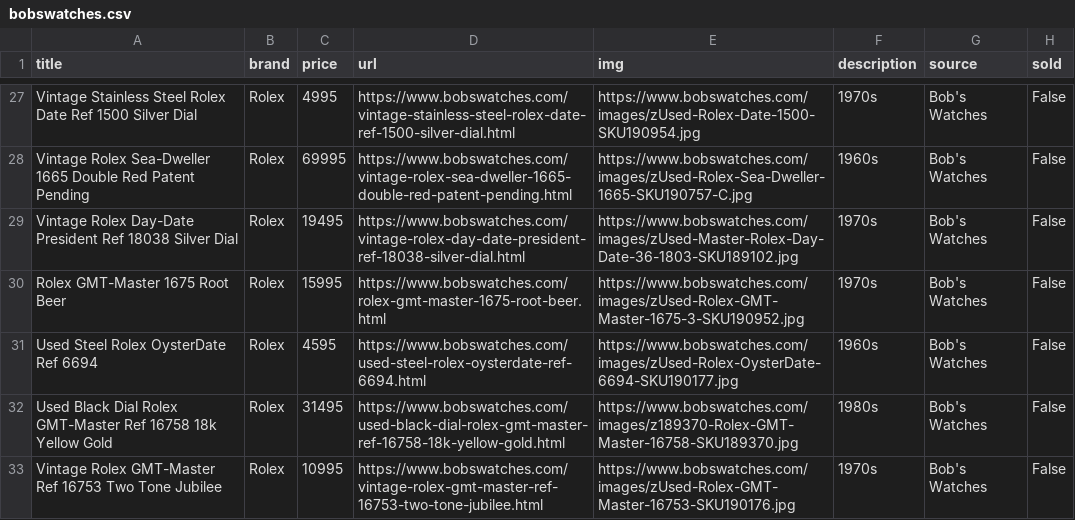
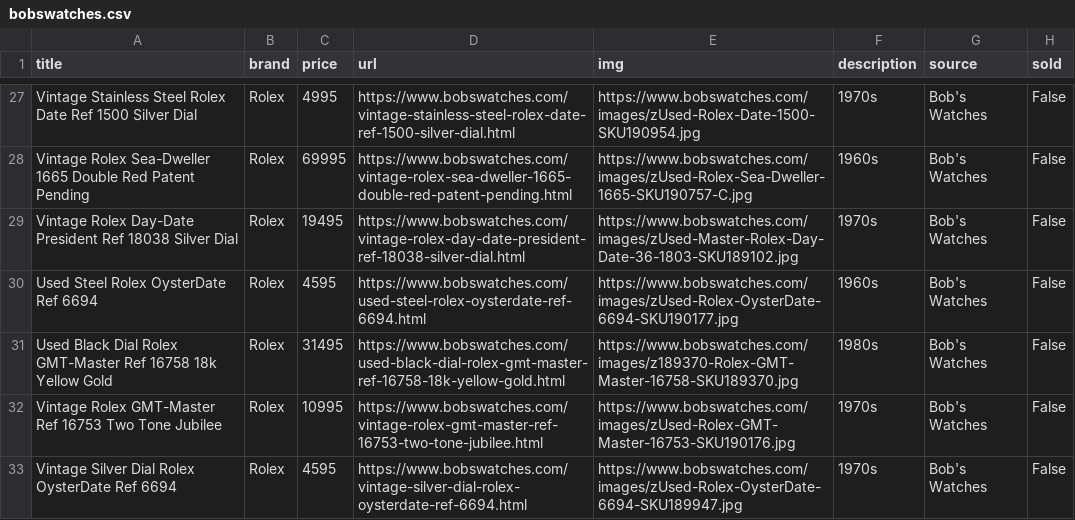
Before and after one commit to markatmutter-cloud/Dial, a CSV file: data/bobswatches.csv, drawn as a sheet; only a part is shown, gaps mark what is left out; the shorter side is filled out with more unchanged rows; the diff names each change by its address in the sheet, - before the commit and + after, or states it on an @@ line.

```diff
--- a/data/bobswatches.csv
+++ b/data/bobswatches.csv
-row 30: Rolex GMT-Master 1675 Root Beer | Rolex | 15995 | https://www.bobswatches.com/rolex-gmt-master-1675-root-beer.html | https://www.bobswatches.com/images/zUsed-Rolex-GMT-Master-1675-3-SKU190952.jpg | 1970s | Bob's Watches | False
```
Also changed, not shown: data/craftandtailored.csv, data/huntington.csv, 17 other files.
